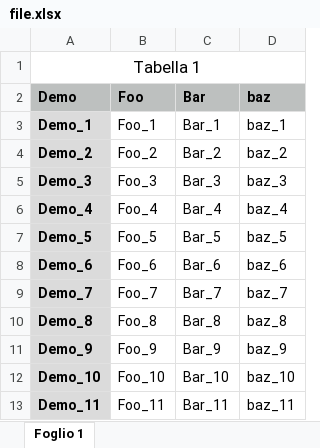
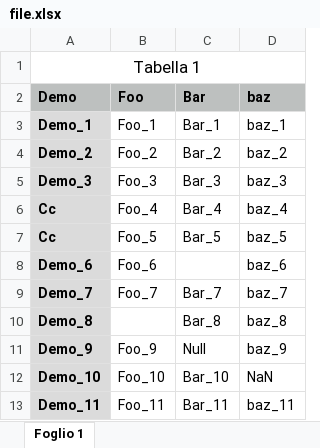
Before and after one commit to ahelja/excel-to-json, an Excel workbook: docs/file.xlsx, sheet Foglio 1, drawn as a sheet; values as stored, in another font and other column widths than the file's, no borders; the diff names each change by its address in the sheet, - before the commit and + after, or states it on an @@ line.

```diff
--- a/docs/file.xlsx (sheet Foglio 1)
+++ b/docs/file.xlsx (sheet Foglio 1)
-A6 (Demo): Demo_4
+A6 (Demo): Cc
-A7 (Demo): Demo_5
+A7 (Demo): Cc
-C8 (Bar): Bar_6
+C8 (Bar): (empty)
-B10 (Foo): Foo_8
+B10 (Foo): (empty)
-C11 (Bar): Bar_9
+C11 (Bar): Null
-D12 (baz): baz_10
+D12 (baz): NaN
```
Also changed, not shown: 10 other files.
